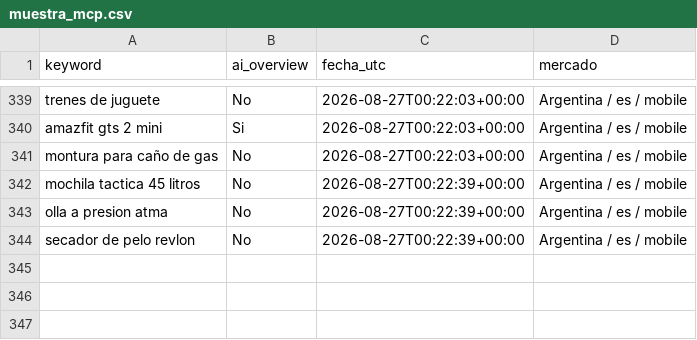
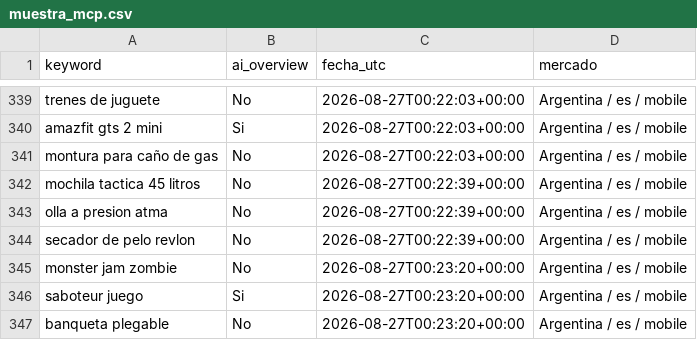
Before and after one commit to NFerreiro/lawebpiola, a CSV file: estado/muestra_mcp.csv, drawn as a sheet; only a part is shown, gaps mark what is left out; the diff names each change by its address in the sheet, - before the commit and + after, or states it on an @@ line.

```diff
--- a/estado/muestra_mcp.csv
+++ b/estado/muestra_mcp.csv
+row 345: monster jam zombie | No | 2026-08-27T00:23:20+00:00 | Argentina / es / mobile
+row 346: saboteur juego | Si | 2026-08-27T00:23:20+00:00 | Argentina / es / mobile
+row 347: banqueta plegable | No | 2026-08-27T00:23:20+00:00 | Argentina / es / mobile
```
